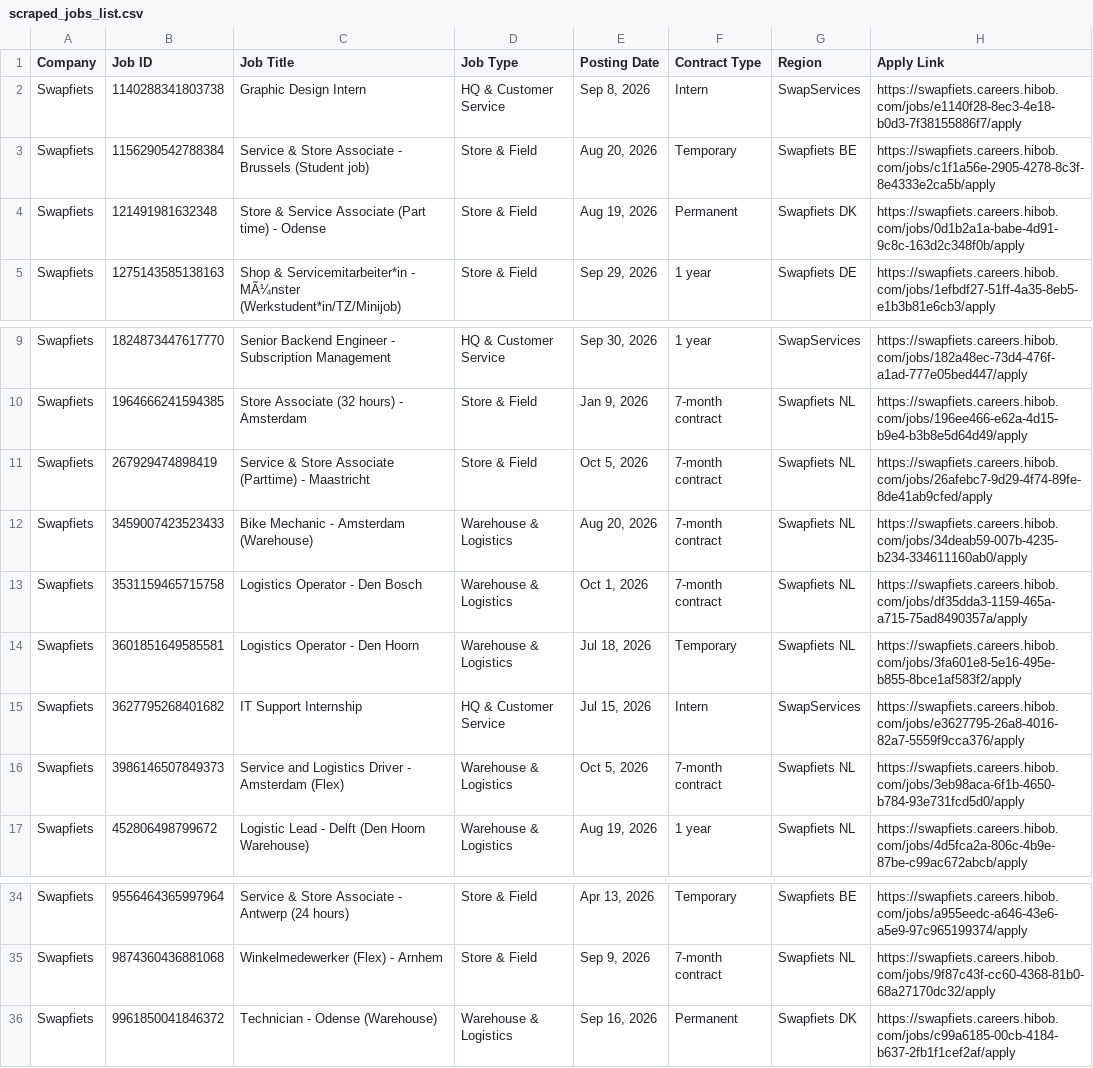
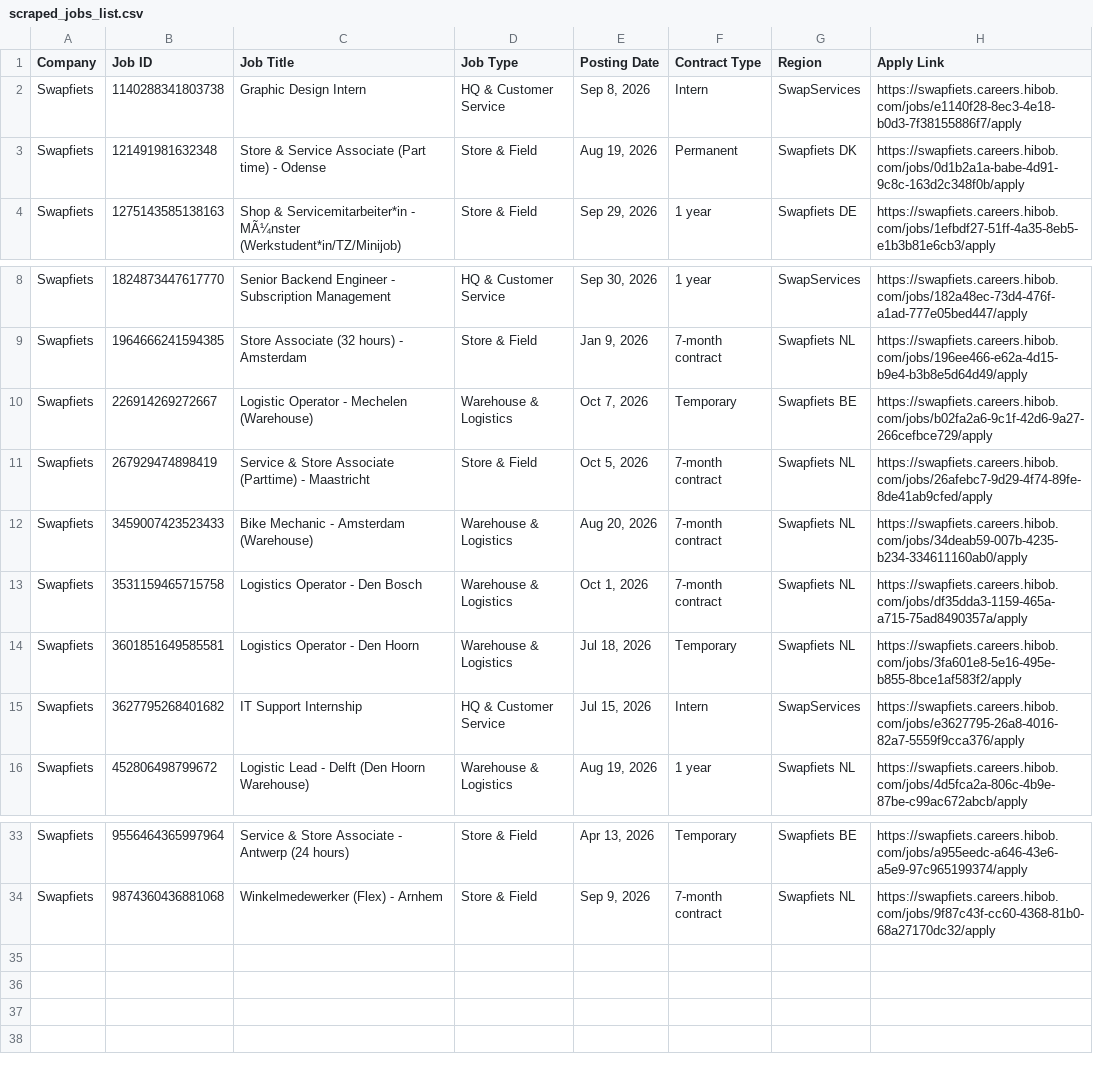
Before and after one commit to rakshit3549/jobpage, a CSV file: scraped_jobs_list.csv, drawn as a sheet; only a part is shown, gaps mark what is left out; removed rows and columns are numbered as before the commit, all else as after; the diff names each change by its address in the sheet, - before the commit and + after, or states it on an @@ line.

```diff
--- a/scraped_jobs_list.csv
+++ b/scraped_jobs_list.csv
-row 3: Swapfiets | 1156290542788384 | Service & Store Associate - Brussels (Student job) | Store & Field | Aug 20, 2026 | Temporary | Swapfiets BE | https://swapfiets.careers.hibob.com/jobs/c1f1a56e-2905-4278-8c3f-8e4333e2ca5b/apply
+row 10: Swapfiets | 226914269272667 | Logistic Operator - Mechelen (Warehouse) | Warehouse & Logistics | Oct 7, 2026 | Temporary | Swapfiets BE | https://swapfiets.careers.hibob.com/jobs/b02fa2a6-9c1f-42d6-9a27-266cefbce729/apply
-row 16: Swapfiets | 3986146507849373 | Service and Logistics Driver - Amsterdam (Flex) | Warehouse & Logistics | Oct 5, 2026 | 7-month contract | Swapfiets NL | https://swapfiets.careers.hibob.com/jobs/3eb98aca-6f1b-4650-b784-93e731fcd5d0/apply
-row 36: Swapfiets | 9961850041846372 | Technician - Odense (Warehouse) | Warehouse & Logistics | Sep 16, 2026 | Permanent | Swapfiets DK | https://swapfiets.careers.hibob.com/jobs/c99a6185-00cb-4184-b637-2fb1f1cef2af/apply
```
